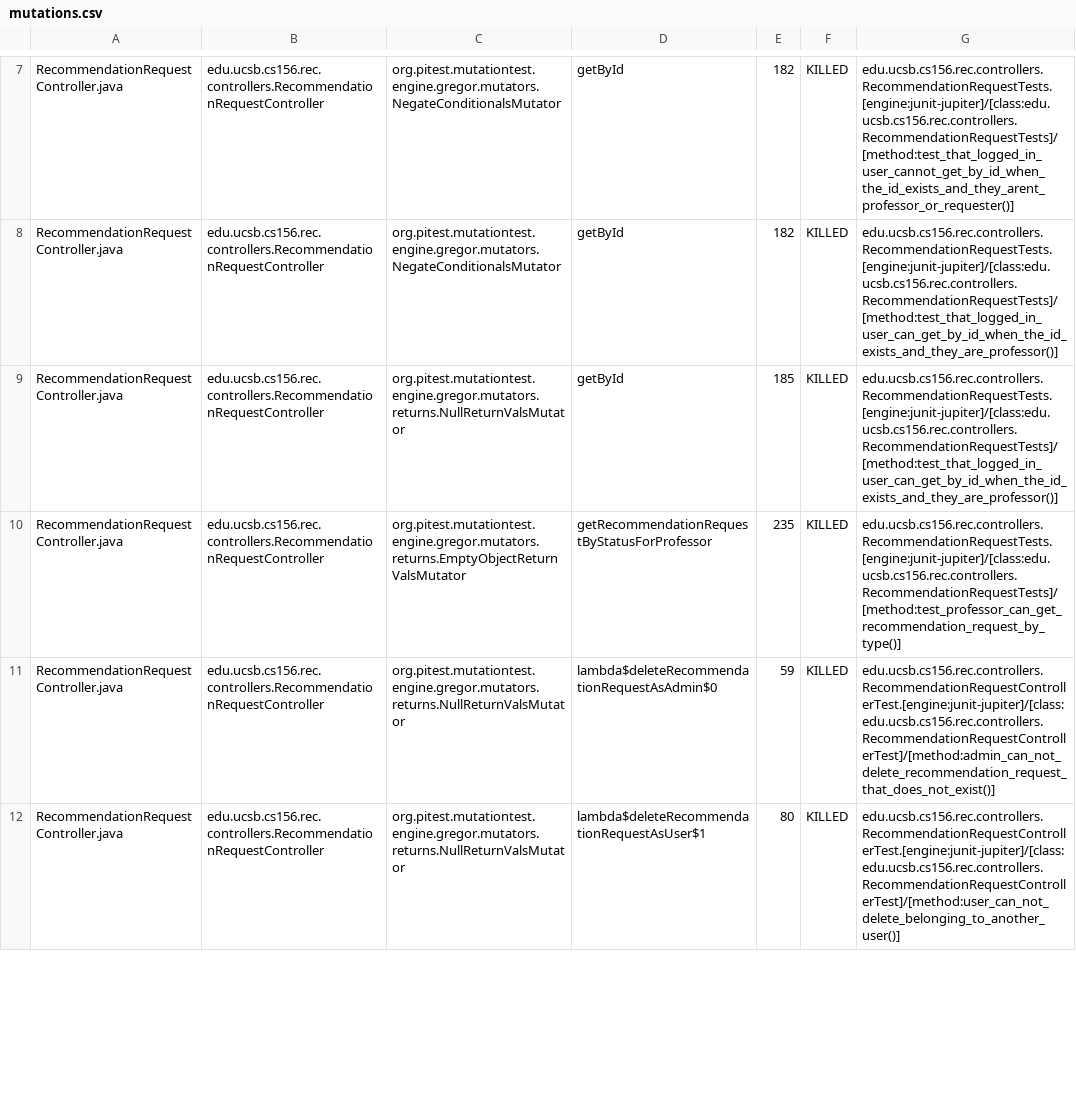
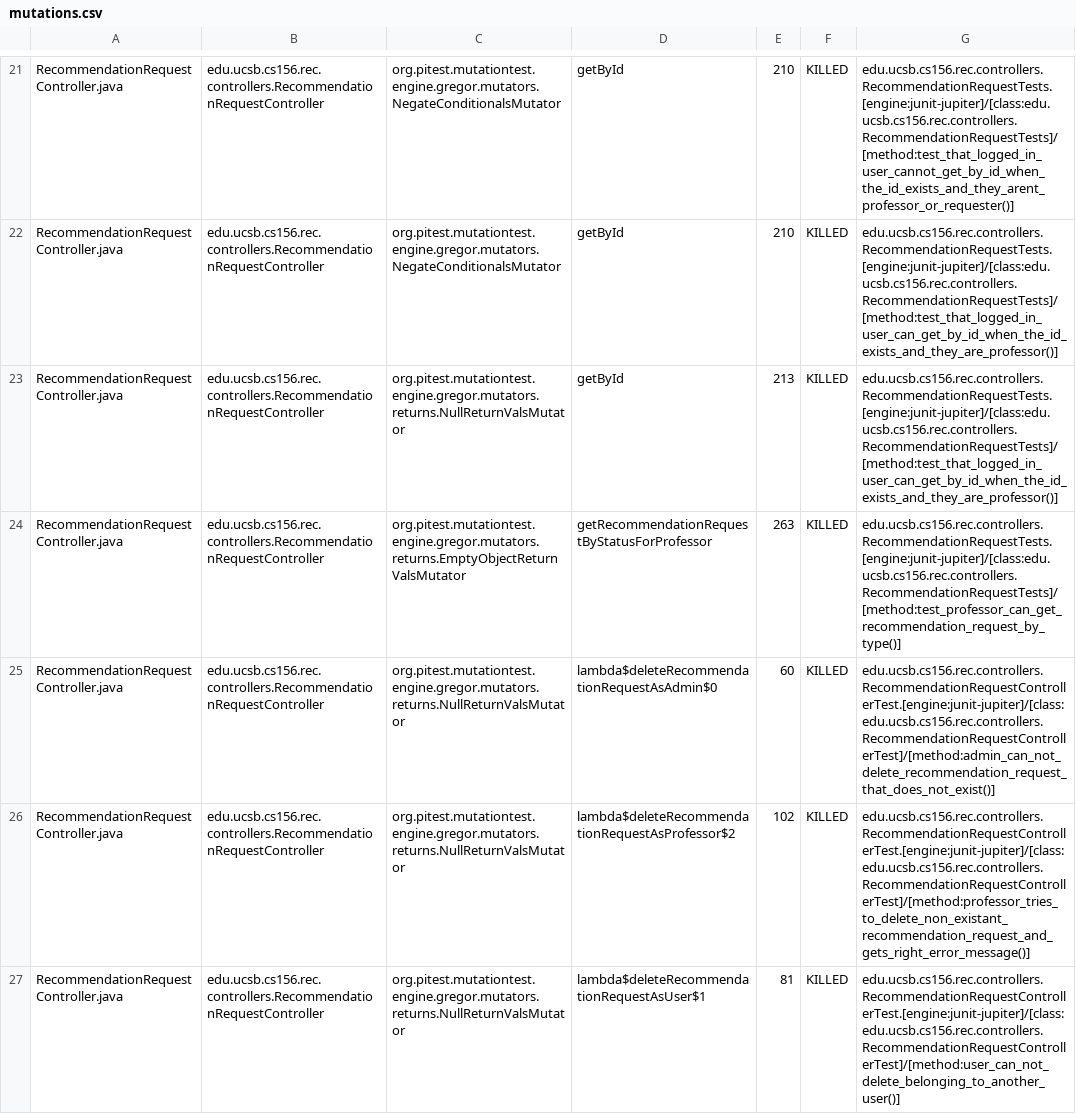
Before and after one commit to ucsb-cs156/proj-rec, a CSV file: pitest/mutations.csv, drawn as a sheet; only a part is shown, gaps mark what is left out; addresses are those after the commit; the diff covers the shown part only; the diff names each change by its address in the sheet, - before the commit and + after, or states it on an @@ line.

Commit message:
Deploying to gh-pages from @ ucsb-cs156/proj-rec@8ca4c635d0a12560df68a986f1e13063310b390d 🚀

```diff
--- a/pitest/mutations.csv
+++ b/pitest/mutations.csv
-E21:E22: 182
+E21:E22: 210
-E23: 185
+E23: 213
-E24: 235
+E24: 263
-E25: 59
+E25: 60
+row 26: RecommendationRequestController.java | edu.ucsb.cs156.rec.controllers.RecommendationRequestController | org.pitest.mutationtest.engine.gregor.mutators.returns.NullReturnValsMutator | lambda$deleteRecommendationRequestAsProfessor$2 | 102 | KILLED | edu.ucsb.cs156.rec.controllers.RecommendationRequestControllerTest.[engine:junit-jupiter]/[class:edu.ucsb.cs156.rec.controllers.RecommendationRequestControllerTest]/[method:professor_tries_to_delete_non_existant_recommendation_request_and_gets_right_error_message()]
-E27: 80
+E27: 81
```
Also changed, not shown: 6 added rows, 4 removed rows, 11 moved rows and 62 edited cells elsewhere in this file, 14 other files.
